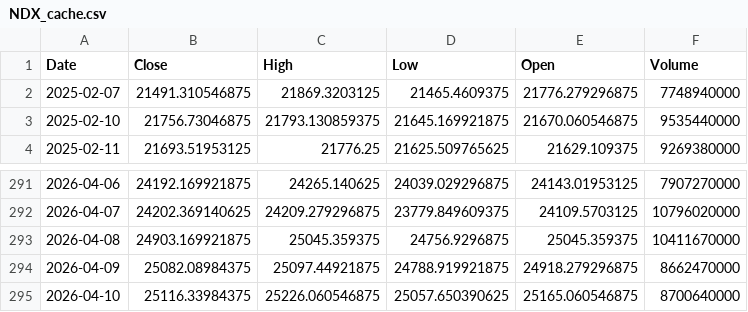
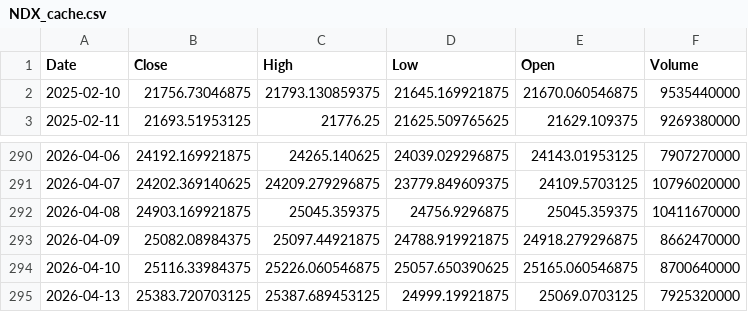
Before and after one commit to bentusk-BT/apex-trade-lab-v2, a CSV file: outputs/cache/NDX_cache.csv, drawn as a sheet; only a part is shown, gaps mark what is left out.

```diff
--- a/outputs/cache/NDX_cache.csv
+++ b/outputs/cache/NDX_cache.csv
@@ -1,3 +1,2 @@
 Date,Close,High,Low,Open,Volume
-2025-02-07,21491.310546875,21869.3203125,21465.4609375,21776.279296875,7748940000
 2025-02-10,21756.73046875,21793.130859375,21645.169921875,21670.060546875,9535440000
@@ -295 +294,2 @@ Date,Close,High,Low,Open,Volume
 2026-04-10,25116.33984375,25226.060546875,25057.650390625,25165.060546875,8700640000
+2026-04-13,25383.720703125,25387.689453125,24999.19921875,25069.0703125,7925320000
```
Also changed, not shown: outputs/cache/QQQ_cache.csv, outputs/cache/SQQQ_cache.csv, 7 other files.
